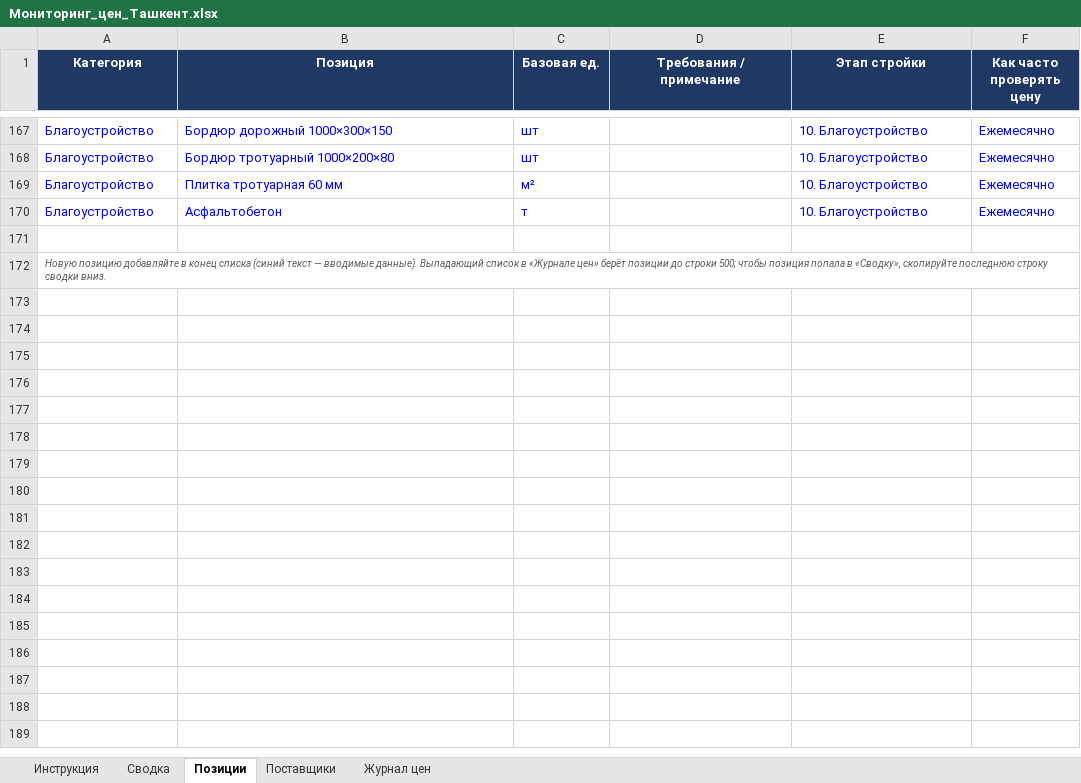
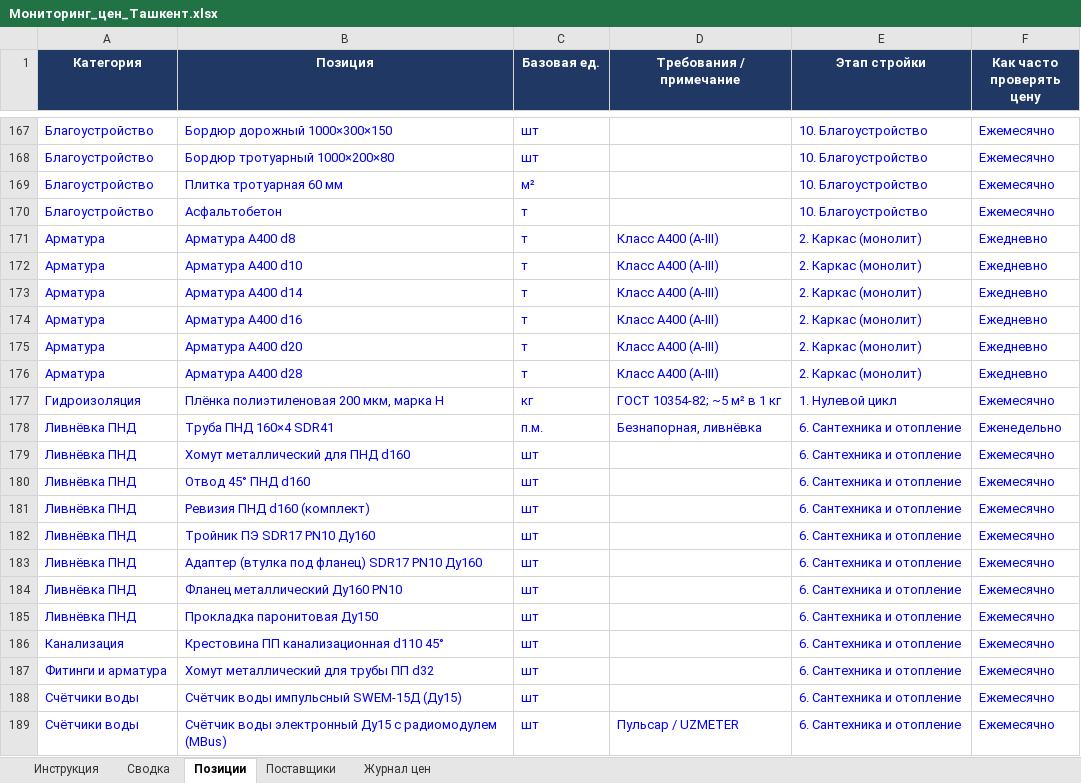
Before and after one commit to Semeev/test_seccondbrain, an Excel workbook: procurement/Мониторинг_цен_Ташкент.xlsx, sheet Позиции, drawn as a sheet; only a part is shown, gaps mark what is left out; values as stored, in another font and other column widths than the file's, no borders; removed rows and columns are numbered as before the commit, all else as after; the diff covers the shown part only; the diff names each change by its address in the sheet, - before the commit and + after, or states it on an @@ line.

```diff
--- a/procurement/Мониторинг_цен_Ташкент.xlsx (sheet Позиции)
+++ b/procurement/Мониторинг_цен_Ташкент.xlsx (sheet Позиции)
-row 171: (empty)
+row 171: Арматура | Арматура А400 d8 | т | Класс А400 (A-III) | 2. Каркас (монолит) | Ежедневно
-row 172: Новую позицию добавляйте в конец списка (синий текст — вводимые данные). Выпадающий список в «Журнале цен» берёт позиции до строки 500; чтобы позиция попала в «Сводку», скопируйте последнюю строку сводки вниз.
+row 172: Арматура | Арматура А400 d10 | т | Класс А400 (A-III) | 2. Каркас (монолит) | Ежедневно
+row 173: Арматура | Арматура А400 d14 | т | Класс А400 (A-III) | 2. Каркас (монолит) | Ежедневно
+row 174: Арматура | Арматура А400 d16 | т | Класс А400 (A-III) | 2. Каркас (монолит) | Ежедневно
+row 175: Арматура | Арматура А400 d20 | т | Класс А400 (A-III) | 2. Каркас (монолит) | Ежедневно
+row 176: Арматура | Арматура А400 d28 | т | Класс А400 (A-III) | 2. Каркас (монолит) | Ежедневно
+row 177: Гидроизоляция | Плёнка полиэтиленовая 200 мкм, марка Н | кг | ГОСТ 10354-82; ~5 м² в 1 кг | 1. Нулевой цикл | Ежемесячно
+row 178: Ливнёвка ПНД | Труба ПНД 160×4 SDR41 | п.м. | Безнапорная, ливнёвка | 6. Сантехника и отопление | Еженедельно
+row 179: Ливнёвка ПНД | Хомут металлический для ПНД d160 | шт |  | 6. Сантехника и отопление | Ежемесячно
+row 180: Ливнёвка ПНД | Отвод 45° ПНД d160 | шт |  | 6. Сантехника и отопление | Ежемесячно
+row 181: Ливнёвка ПНД | Ревизия ПНД d160 (комплект) | шт |  | 6. Сантехника и отопление | Ежемесячно
+row 182: Ливнёвка ПНД | Тройник ПЭ SDR17 PN10 Ду160 | шт |  | 6. Сантехника и отопление | Ежемесячно
+row 183: Ливнёвка ПНД | Адаптер (втулка под фланец) SDR17 PN10 Ду160 | шт |  | 6. Сантехника и отопление | Ежемесячно
+row 184: Ливнёвка ПНД | Фланец металлический Ду160 PN10 | шт |  | 6. Сантехника и отопление | Ежемесячно
+row 185: Ливнёвка ПНД | Прокладка паронитовая Ду150 | шт |  | 6. Сантехника и отопление | Ежемесячно
+row 186: Канализация | Крестовина ПП канализационная d110 45° | шт |  | 6. Сантехника и отопление | Ежемесячно
+row 187: Фитинги и арматура | Хомут металлический для трубы ПП d32 | шт |  | 6. Сантехника и отопление | Ежемесячно
+row 188: Счётчики воды | Счётчик воды импульсный SWEM-15Д (Ду15) | шт |  | 6. Сантехника и отопление | Ежемесячно
+row 189: Счётчики воды | Счётчик воды электронный Ду15 с радиомодулем (MBus) | шт | Пульсар / UZMETER | 6. Сантехника и отопление | Ежемесячно
```
Also changed, not shown: 14 added rows elsewhere in this sheet, sheet Журнал цен, sheet Сводка, sheet Поставщики, hidden cells, 9 other files.
